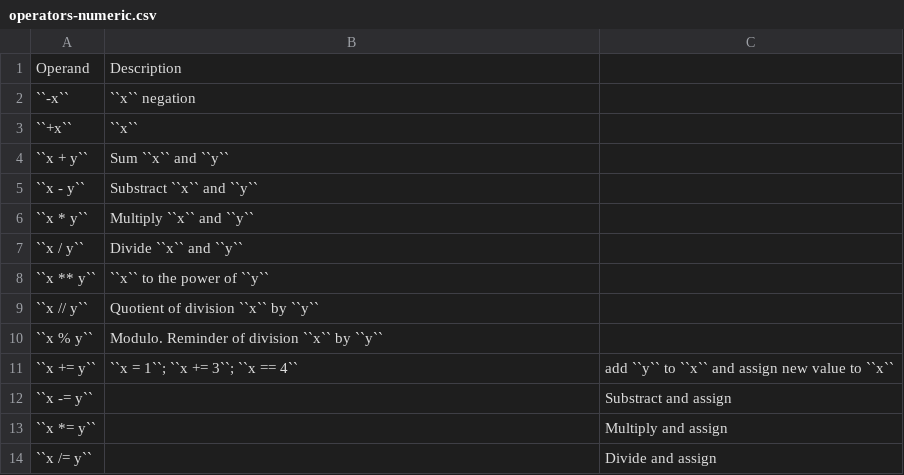
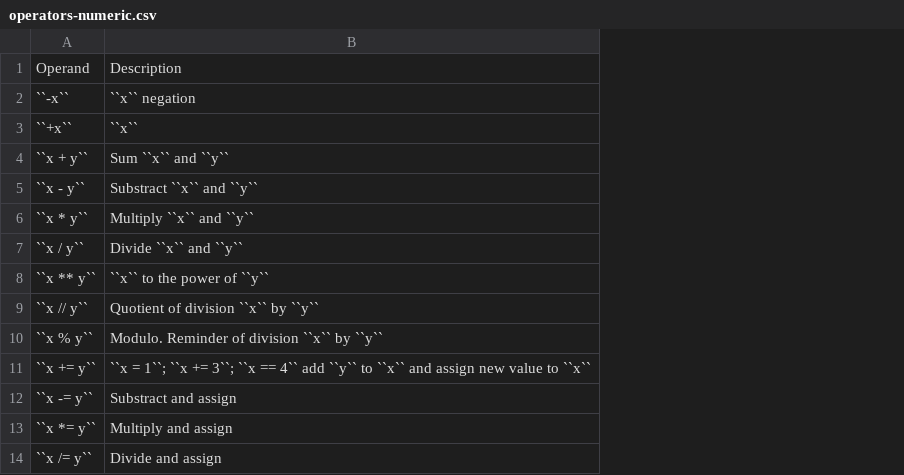
Before and after one commit to hautdefrance/book-python, a CSV file: data-types/data/operators-numeric.csv, drawn as a sheet; the diff names each change by its address in the sheet, - before the commit and + after, or states it on an @@ line.

Commit message:
Foundations: Data Types #time 30m

```diff
--- a/data-types/data/operators-numeric.csv
+++ b/data-types/data/operators-numeric.csv
-column C, rows 11-14: add ``y`` to ``x`` and assign new value to ``x`` | Substract and assign | Multiply and assign | Divide and assign
-B11: …== 4``
+B11: …== 4`` add ``y`` to ``x`` and assign new value to ``x``
-B12: (empty)
+B12: Substract and assign
-B13: (empty)
+B13: Multiply and assign
-B14: (empty)
+B14: Divide and assign
```
Also changed, not shown: 10 other files.
